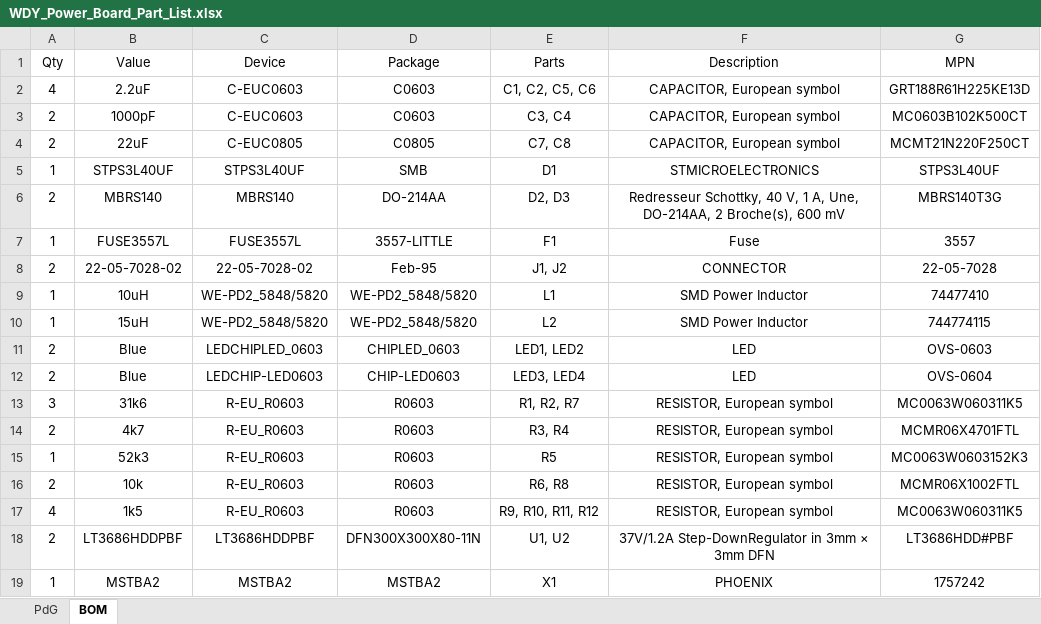
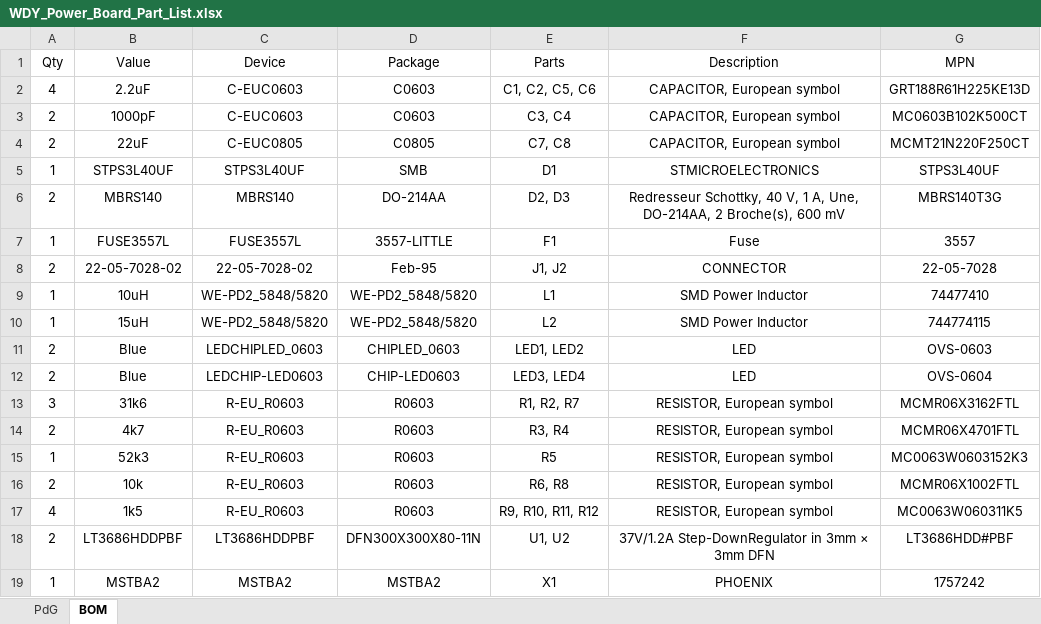
Before and after one commit to exmachina-dev/WDY-electronics, an Excel workbook: Power_Board/WDY_Power_Board - MDP/WDY_Power_Board_Part_List.xlsx, sheet BOM, drawn as a sheet; values as stored, in another font and other column widths than the file's, no borders; table styles not drawn; the diff names each change by its address in the sheet, - before the commit and + after, or states it on an @@ line.

Commit message:
Add mechanical layer and update part list

```diff
--- a/Power_Board/WDY_Power_Board - MDP/WDY_Power_Board_Part_List.xlsx (sheet BOM)
+++ b/Power_Board/WDY_Power_Board - MDP/WDY_Power_Board_Part_List.xlsx (sheet BOM)
-G13 (MPN): MC0063W060311K5
+G13 (MPN): MCMR06X3162FTL
```
Also changed, not shown: sheet PdG, 2 other files.
